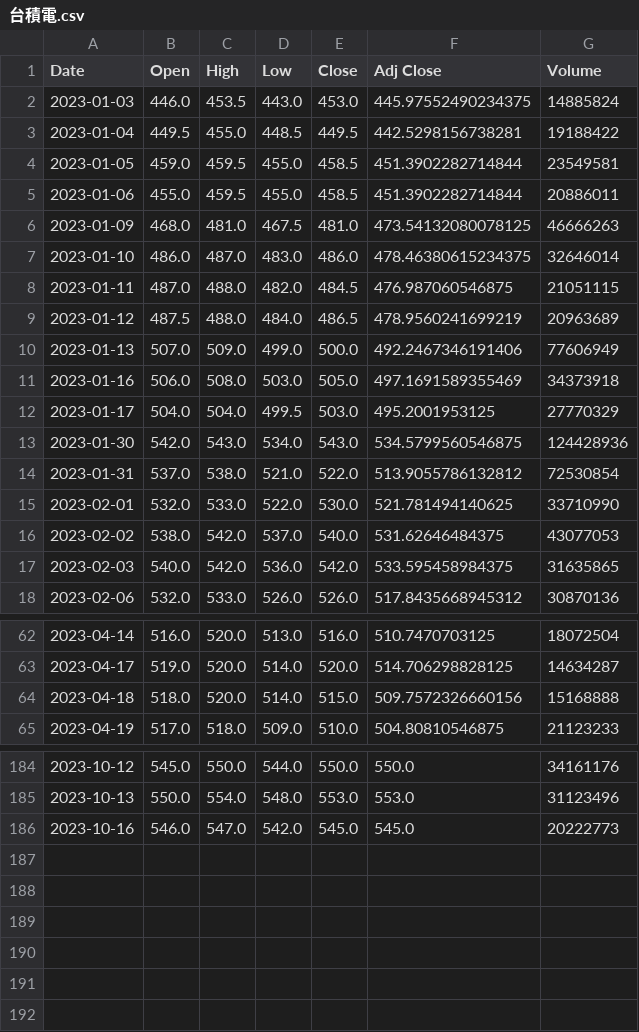
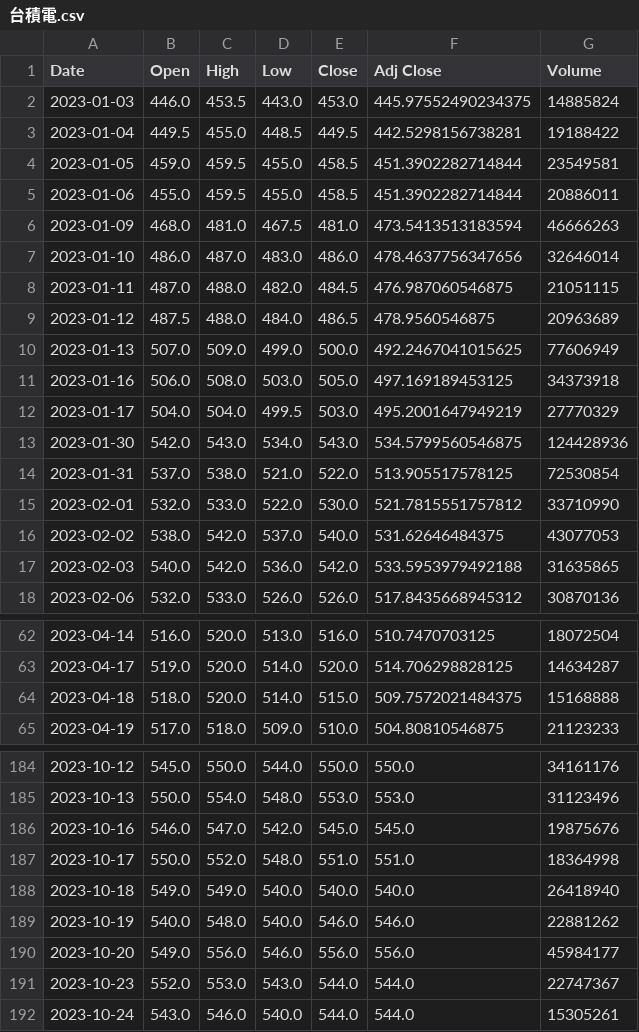
Before and after one commit to George1120901/11209python_school, a CSV file: lesson18/台積電.csv, drawn as a sheet; only a part is shown, gaps mark what is left out; the diff covers the shown part only.

Commit message:
modify_lesson18V1.0

```diff
--- a/lesson18/台積電.csv
+++ b/lesson18/台積電.csv
@@ -5,14 +5,14 @@ Date,Open,High,Low,Close,Adj Close,Volume
 2023-01-06,455.0,459.5,455.0,458.5,451.3902282714844,20886011
-2023-01-09,468.0,481.0,467.5,481.0,473.54132080078125,46666263
-2023-01-10,486.0,487.0,483.0,486.0,478.46380615234375,32646014
+2023-01-09,468.0,481.0,467.5,481.0,473.5413513183594,46666263
+2023-01-10,486.0,487.0,483.0,486.0,478.4637756347656,32646014
 2023-01-11,487.0,488.0,482.0,484.5,476.987060546875,21051115
-2023-01-12,487.5,488.0,484.0,486.5,478.9560241699219,20963689
-2023-01-13,507.0,509.0,499.0,500.0,492.2467346191406,77606949
-2023-01-16,506.0,508.0,503.0,505.0,497.1691589355469,34373918
-2023-01-17,504.0,504.0,499.5,503.0,495.2001953125,27770329
+2023-01-12,487.5,488.0,484.0,486.5,478.9560546875,20963689
+2023-01-13,507.0,509.0,499.0,500.0,492.2467041015625,77606949
+2023-01-16,506.0,508.0,503.0,505.0,497.169189453125,34373918
+2023-01-17,504.0,504.0,499.5,503.0,495.2001647949219,27770329
 2023-01-30,542.0,543.0,534.0,543.0,534.5799560546875,124428936
-2023-01-31,537.0,538.0,521.0,522.0,513.9055786132812,72530854
-2023-02-01,532.0,533.0,522.0,530.0,521.781494140625,33710990
+2023-01-31,537.0,538.0,521.0,522.0,513.905517578125,72530854
+2023-02-01,532.0,533.0,522.0,530.0,521.7815551757812,33710990
 2023-02-02,538.0,542.0,537.0,540.0,531.62646484375,43077053
-2023-02-03,540.0,542.0,536.0,542.0,533.595458984375,31635865
+2023-02-03,540.0,542.0,536.0,542.0,533.5953979492188,31635865
 2023-02-06,532.0,533.0,526.0,526.0,517.8435668945312,30870136
@@ -63,3 +63,3 @@ Date,Open,High,Low,Close,Adj Close,Volume
 2023-04-17,519.0,520.0,514.0,520.0,514.706298828125,14634287
-2023-04-18,518.0,520.0,514.0,515.0,509.7572326660156,15168888
+2023-04-18,518.0,520.0,514.0,515.0,509.7572021484375,15168888
 2023-04-19,517.0,518.0,509.0,510.0,504.80810546875,21123233
@@ -185,2 +185,8 @@ Date,Open,High,Low,Close,Adj Close,Volume
 2023-10-13,550.0,554.0,548.0,553.0,553.0,31123496
-2023-10-16,546.0,547.0,542.0,545.0,545.0,20222773
+2023-10-16,546.0,547.0,542.0,545.0,545.0,19875676
+2023-10-17,550.0,552.0,548.0,551.0,551.0,18364998
+2023-10-18,549.0,549.0,540.0,540.0,540.0,26418940
+2023-10-19,540.0,548.0,540.0,546.0,546.0,22881262
+2023-10-20,549.0,556.0,546.0,556.0,556.0,45984177
+2023-10-23,552.0,553.0,543.0,544.0,544.0,22747367
+2023-10-24,543.0,546.0,540.0,544.0,544.0,15305261
```
Also changed, not shown: 29 edited cells elsewhere in this file, 1 other file.
